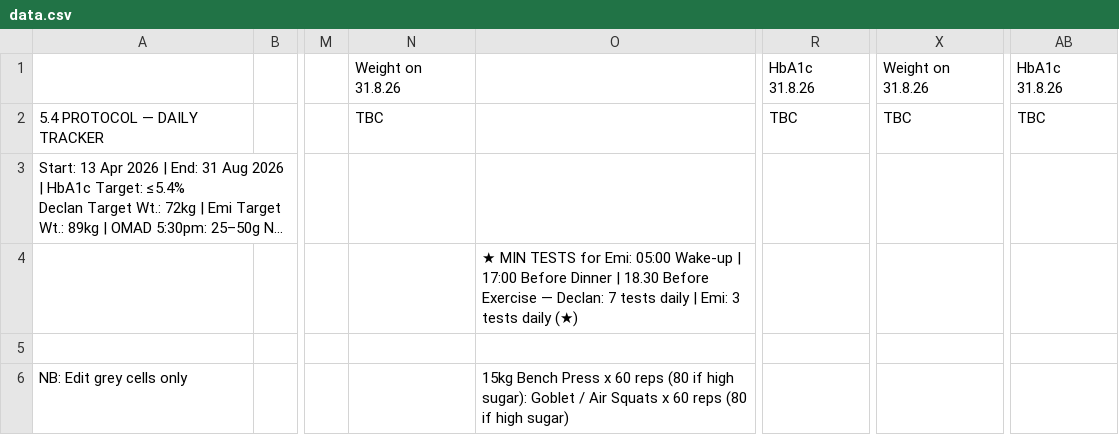
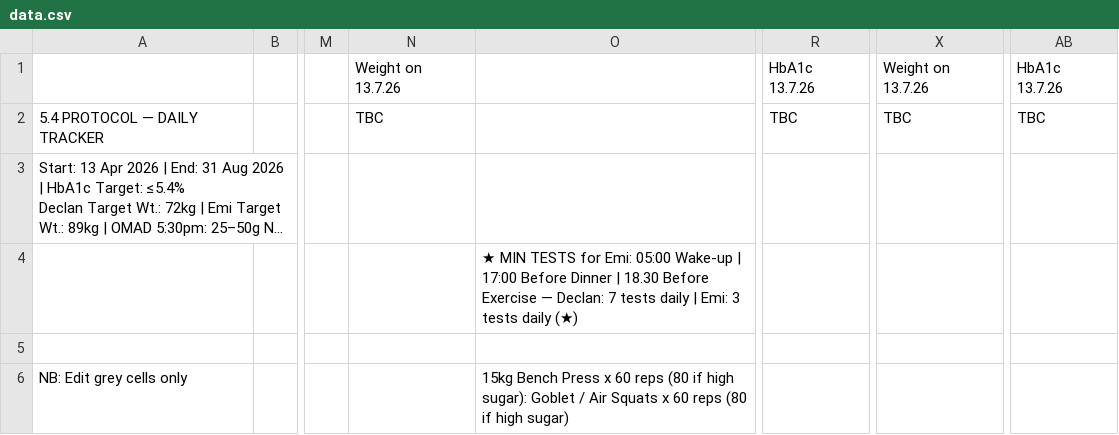
Before and after one commit to Declan2501/54-protocol, a CSV file: data.csv, drawn as a sheet; only a part is shown, gaps mark what is left out; long unchanged cells end in …; the diff names each change by its address in the sheet, - before the commit and + after, or states it on an @@ line.

Commit message:
Auto update data.csv

```diff
--- a/data.csv
+++ b/data.csv
-N1: Weight on 31.8.26
+N1: Weight on 13.7.26
-R1: HbA1c 31.8.26
+R1: HbA1c 13.7.26
-X1: Weight on 31.8.26
+X1: Weight on 13.7.26
-AB1: HbA1c 31.8.26
+AB1: HbA1c 13.7.26
```
